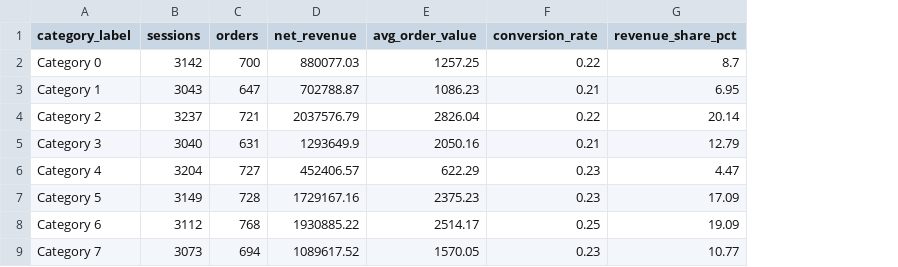
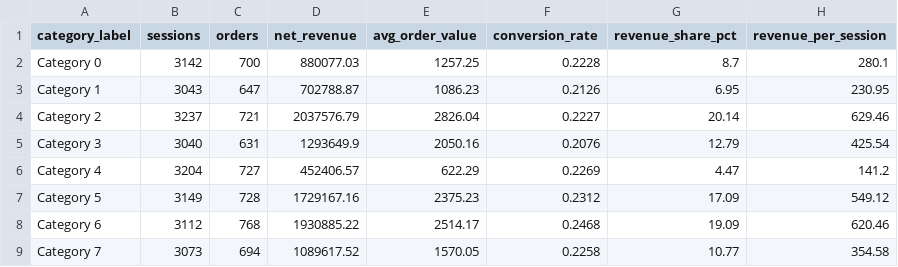
Before and after one commit to Aditya33534523/Ecommerce-analysis, a CSV file: reports/tables/sales_by_category.csv, drawn as a sheet; the diff names each change by its address in the sheet, - before the commit and + after, or states it on an @@ line.

```diff
--- a/reports/tables/sales_by_category.csv
+++ b/reports/tables/sales_by_category.csv
+column H (revenue_per_session), rows 2-9: 280.1 | 230.95 | 629.46 | 425.54 | 141.2 | 549.12 | 620.46 | 354.58
-F2 (conversion_rate): 0.22
+F2 (conversion_rate): 0.2228
-F3 (conversion_rate): 0.21
+F3 (conversion_rate): 0.2126
-F4 (conversion_rate): 0.22
+F4 (conversion_rate): 0.2227
-F5 (conversion_rate): 0.21
+F5 (conversion_rate): 0.2076
-F6 (conversion_rate): 0.23
+F6 (conversion_rate): 0.2269
-F7 (conversion_rate): 0.23
+F7 (conversion_rate): 0.2312
-F8 (conversion_rate): 0.25
+F8 (conversion_rate): 0.2468
-F9 (conversion_rate): 0.23
+F9 (conversion_rate): 0.2258
```
Also changed, not shown: reports/tables/rfm_segments.csv, reports/tables/sales_by_channel.csv, 19 other files.
